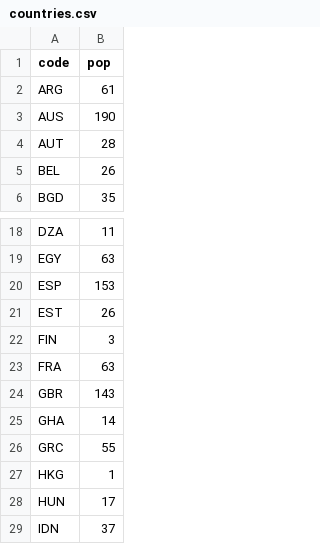
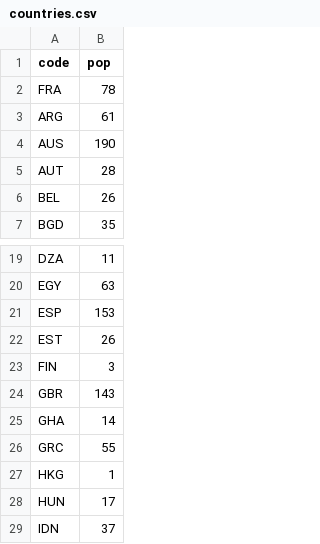
Before and after one commit to gallantries/statistics, a CSV file: countries.csv, drawn as a sheet; only a part is shown, gaps mark what is left out; removed rows and columns are numbered as before the commit, all else as after; the diff names each change by its address in the sheet, - before the commit and + after, or states it on an @@ line.

```diff
--- a/countries.csv
+++ b/countries.csv
+row 2: FRA | 78
-row 23: FRA | 63
```
Also changed, not shown: 2 other files.
